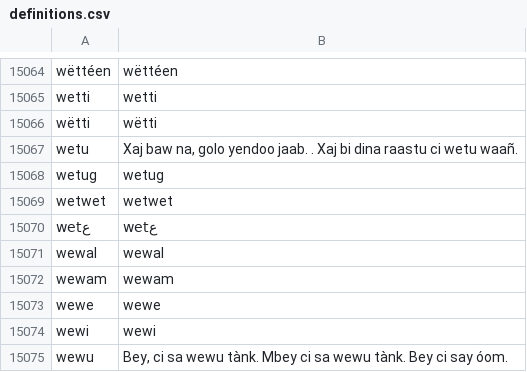
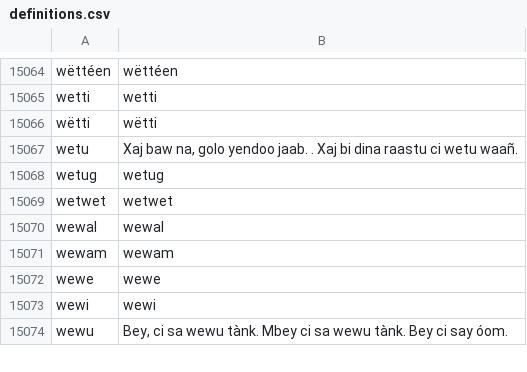
Before and after one commit to Alexiuzs/Puzzle-game, a CSV file: assets/data/definitions.csv, drawn as a sheet; only a part is shown, gaps mark what is left out.

```diff
--- a/assets/data/definitions.csv
+++ b/assets/data/definitions.csv
@@ -15069,3 +15069,2 @@ wetug,wetug
 wetwet,wetwet
-wetع,wetع
 wewal,wewal
```
Also changed, not shown: 6 other files.
